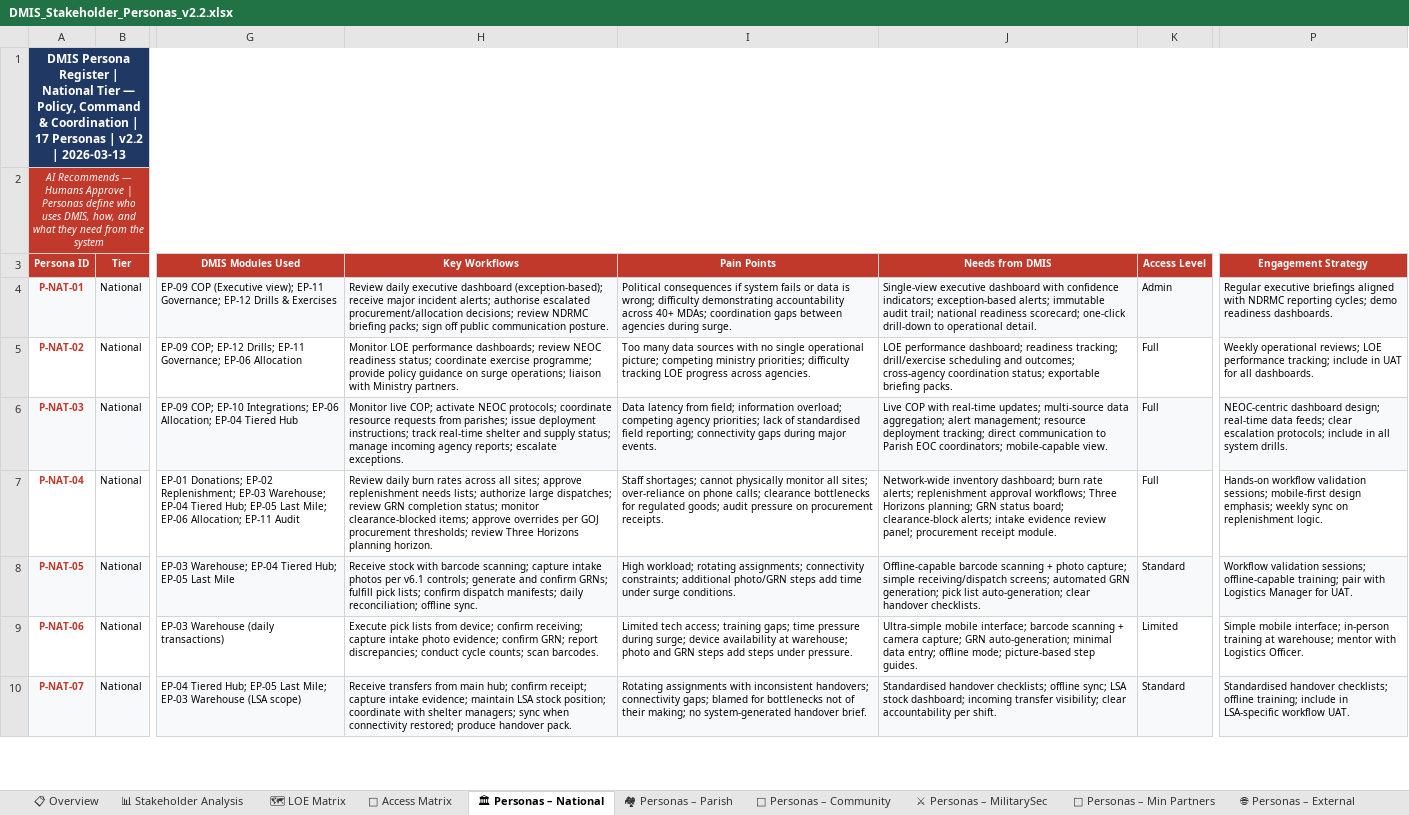
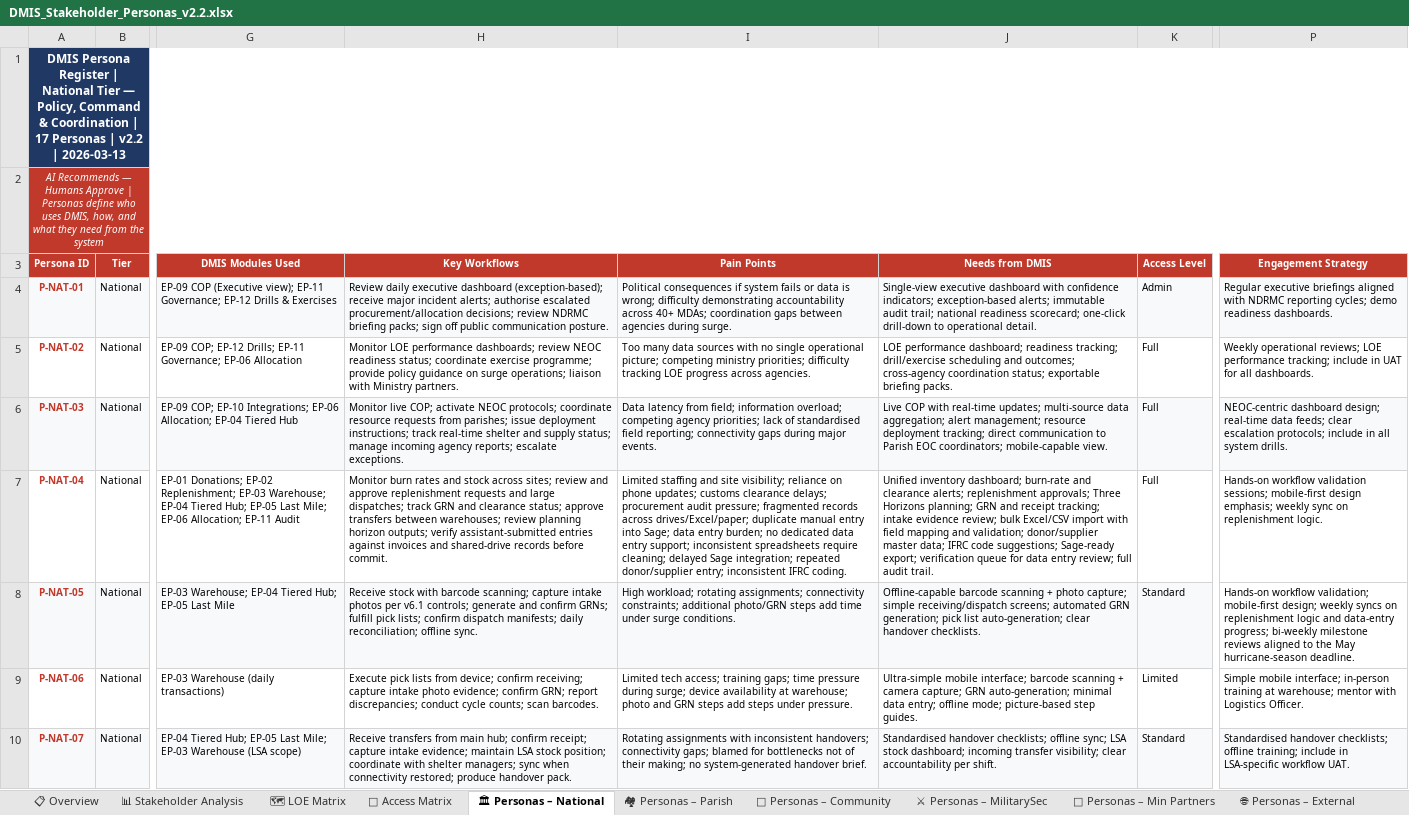
Before and after one commit to wintech119/DMIS_UpdatedVersion, an Excel workbook: docs/attached_assets/DMIS_Stakeholder_Personas_v2.2.xlsx, sheet 🏛 Personas – National, drawn as a sheet; only a part is shown, gaps mark what is left out; values as stored, in another font and other column widths than the file's, no borders; the diff names each change by its address in the sheet, - before the commit and + after, or states it on an @@ line.

```diff
--- a/docs/attached_assets/DMIS_Stakeholder_Personas_v2.2.xlsx (sheet 🏛 Personas – National)
+++ b/docs/attached_assets/DMIS_Stakeholder_Personas_v2.2.xlsx (sheet 🏛 Personas – National)
-H7 (Key Workflows): Review daily burn rates across all sites; approve replenishment needs lists; authorize large dispatches; review GRN completion status; monitor clearance-blocked items; approve overrides per GOJ procurement thresholds; review Three Horizons planning horizon.
+H7 (Key Workflows): Monitor burn rates and stock across sites; review and approve replenishment requests and large dispatches; track GRN and clearance status; approve transfers between warehouses; review planning horizon outputs; verify assistant-submitted entries against invoices and shared-drive records before commit.
-I7 (Pain Points): Staff shortages; cannot physically monitor all sites; over-reliance on phone calls; clearance bottlenecks for regulated goods; audit pressure on procurement receipts.
+I7 (Pain Points): Limited staffing and site visibility; reliance on phone updates; customs clearance delays; procurement audit pressure; fragmented records across drives/Excel/paper; duplicate manual entry into Sage; data entry burden; no dedicated data entry support; inconsistent spreadsheets require cleaning; delayed Sage integration; repeated donor/supplier entry; inconsistent IFRC coding.
-J7 (Needs from DMIS): Network-wide inventory dashboard; burn rate alerts; replenishment approval workflows; Three Horizons planning; GRN status board; clearance-block alerts; intake evidence review panel; procurement receipt module.
+J7 (Needs from DMIS): Unified inventory dashboard; burn-rate and clearance alerts; replenishment approvals; Three Horizons planning; GRN and receipt tracking; intake evidence review; bulk Excel/CSV import with field mapping and validation; donor/supplier master data; IFRC code suggestions; Sage-ready export; verification queue for data entry review; full audit trail.
-P8 (Engagement Strategy): Workflow validation sessions; offline-capable training; pair with Logistics Manager for UAT.
+P8 (Engagement Strategy): Hands-on workflow validation; mobile-first design; weekly syncs on replenishment logic and data-entry progress; bi-weekly milestone reviews aligned to the May hurricane-season deadline.
-P8 fill: #F7F9FA
+P8 fill: none
```
Also changed, not shown: docs/attached_assets/DMIS_Product_Backlog_v3.2.xlsx, 8 other files.
